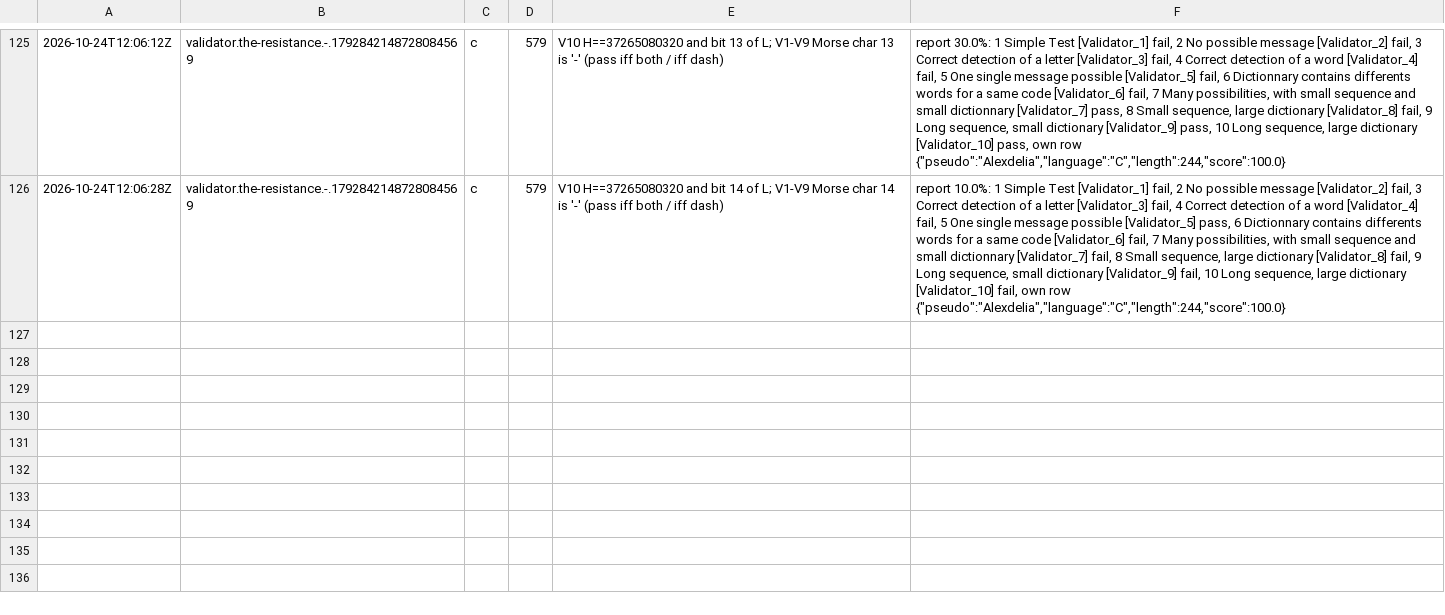
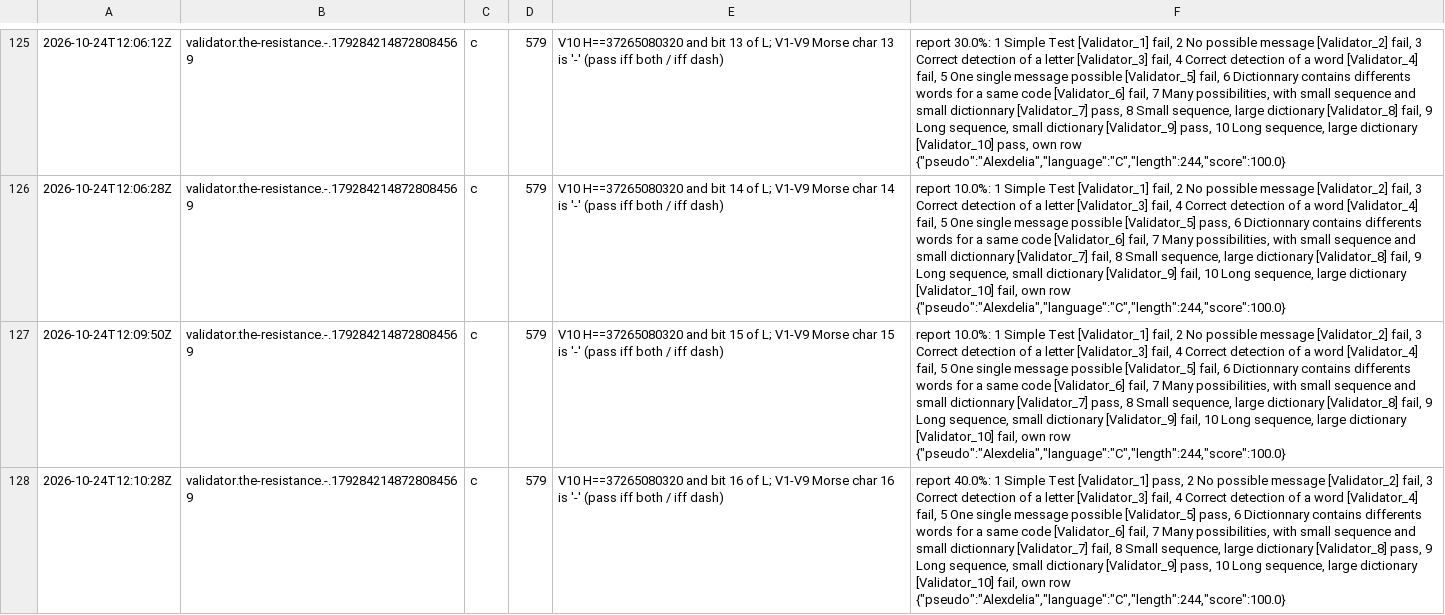
Before and after one commit to Alexdelia/puzzle, a TSV file: codingame/codegolf/puzzle/the-resistance/probe/probes.tsv, drawn as a sheet; only a part is shown, gaps mark what is left out; the diff names each change by its address in the sheet, - before the commit and + after, or states it on an @@ line.

Commit message:
chore(golf): probes the-resistance

```diff
--- a/codingame/codegolf/puzzle/the-resistance/probe/probes.tsv
+++ b/codingame/codegolf/puzzle/the-resistance/probe/probes.tsv
+row 127: 2026-10-24T12:09:50Z | validator.the-resistance.-.1792842148728084569 | c | 579 | V10 H==37265080320 and bit 15 of L; V1-V9 Morse char 15 is '-' (pass iff both / iff dash) | report 10.0%: 1 Simple Test [Validator_1] fail, 2 No possible message [Validator_2] fail, 3 Correct detection of a letter [Validator_3] fail, 4 Correct detection of a word [Validator_4] fail, 5 One single message possible [Validator_5] fail, 6 Dictionnary contains differents words for a same code [Validator_6] fail, 7 Many possibilities, with small sequence and small dictionnary [Validator_7] pass, 8 Small sequence, large dictionary [Validator_8] fail, 9 Long sequence, small dictionary [Validator_9] fail, 10 Long sequence, large dictionary [Validator_10] fail, own row {"pseudo":"Alexdelia","language":"C","length":244,"score":100.0}
+row 128: 2026-10-24T12:10:28Z | validator.the-resistance.-.1792842148728084569 | c | 579 | V10 H==37265080320 and bit 16 of L; V1-V9 Morse char 16 is '-' (pass iff both / iff dash) | report 40.0%: 1 Simple Test [Validator_1] pass, 2 No possible message [Validator_2] fail, 3 Correct detection of a letter [Validator_3] fail, 4 Correct detection of a word [Validator_4] fail, 5 One single message possible [Validator_5] pass, 6 Dictionnary contains differents words for a same code [Validator_6] fail, 7 Many possibilities, with small sequence and small dictionnary [Validator_7] fail, 8 Small sequence, large dictionary [Validator_8] pass, 9 Long sequence, small dictionary [Validator_9] pass, 10 Long sequence, large dictionary [Validator_10] fail, own row {"pseudo":"Alexdelia","language":"C","length":244,"score":100.0}
```
Also changed, not shown: 1 other file.
